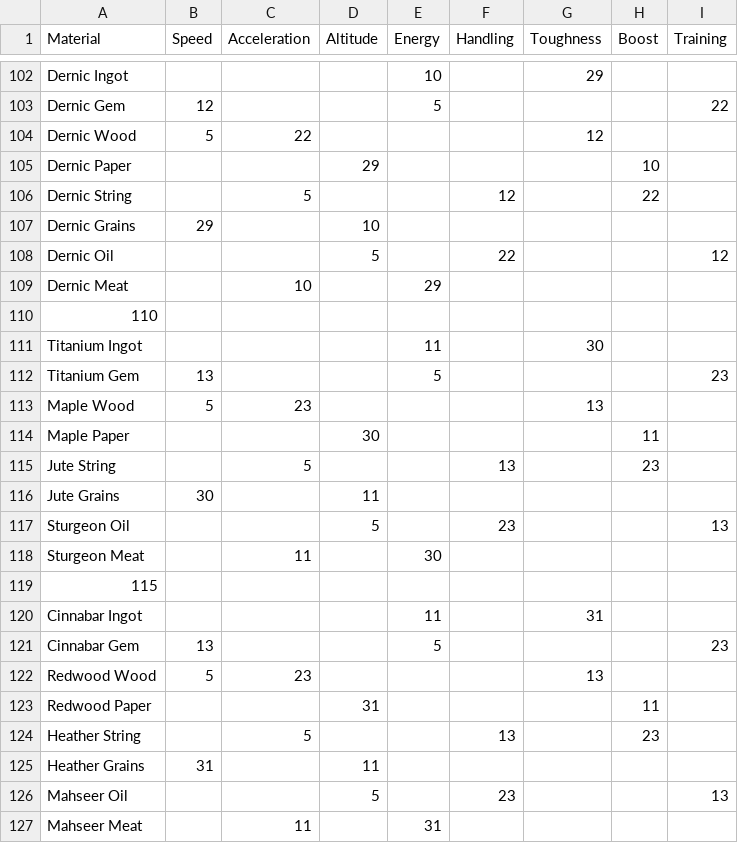
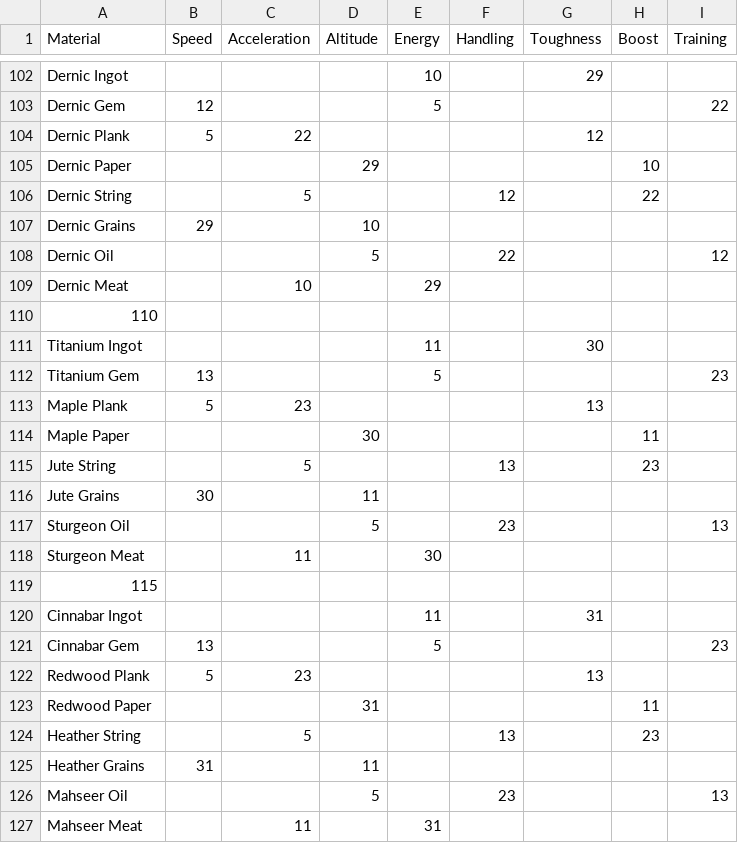
Before and after one commit to SpottyTheTurtle/mount-feeding-calculator, a CSV file: materials.csv, drawn as a sheet; only a part is shown, gaps mark what is left out; the diff covers the shown part only.

Commit message:
Wood -> Plank for consistency with the trade market

```diff
--- a/materials.csv
+++ b/materials.csv
@@ -103,3 +103,3 @@ Dernic Ingot,,,,10,,29,,
 Dernic Gem,12,,,5,,,,22
-Dernic Wood,5,22,,,,12,,
+Dernic Plank,5,22,,,,12,,
 Dernic Paper,,,29,,,,10,
@@ -112,3 +112,3 @@ Titanium Ingot,,,,11,,30,,
 Titanium Gem,13,,,5,,,,23
-Maple Wood,5,23,,,,13,,
+Maple Plank,5,23,,,,13,,
 Maple Paper,,,30,,,,11,
@@ -121,3 +121,3 @@ Cinnabar Ingot,,,,11,,31,,
 Cinnabar Gem,13,,,5,,,,23
-Redwood Wood,5,23,,,,13,,
+Redwood Plank,5,23,,,,13,,
 Redwood Paper,,,31,,,,11,
```
Also changed, not shown: 11 edited cells elsewhere in this file.
